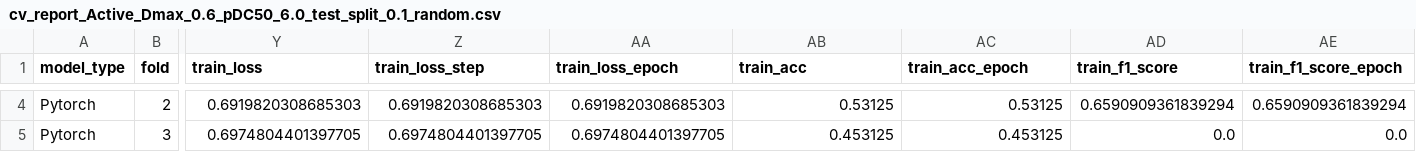
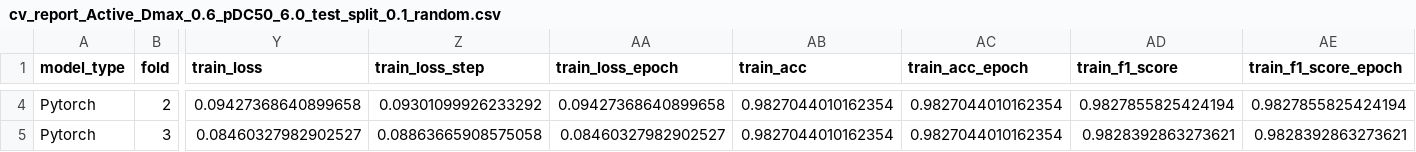
Before and after one commit to ribesstefano/PROTAC-Degradation-Predictor, a CSV file: reports/cv_report_Active_Dmax_0.6_pDC50_6.0_test_split_0.1_random.csv, drawn as a sheet; only a part is shown, gaps mark what is left out; the diff covers the shown part only; the diff names each change by its address in the sheet, - before the commit and + after, or states it on an @@ line.

```diff
--- a/reports/cv_report_Active_Dmax_0.6_pDC50_6.0_test_split_0.1_random.csv
+++ b/reports/cv_report_Active_Dmax_0.6_pDC50_6.0_test_split_0.1_random.csv
-Y4 (train_loss): 0.6919820308685303
+Y4 (train_loss): 0.09427368640899658
-Z4 (train_loss_step): 0.6919820308685303
+Z4 (train_loss_step): 0.09301099926233292
-AA4 (train_loss_epoch): 0.6919820308685303
+AA4 (train_loss_epoch): 0.09427368640899658
-AB4 (train_acc): 0.53125
+AB4 (train_acc): 0.9827044010162354
-AC4 (train_acc_epoch): 0.53125
+AC4 (train_acc_epoch): 0.9827044010162354
-AD4 (train_f1_score): 0.6590909361839294
+AD4 (train_f1_score): 0.9827855825424194
-AE4 (train_f1_score_epoch): 0.6590909361839294
+AE4 (train_f1_score_epoch): 0.9827855825424194
-Y5 (train_loss): 0.6974804401397705
+Y5 (train_loss): 0.08460327982902527
-Z5 (train_loss_step): 0.6974804401397705
+Z5 (train_loss_step): 0.08863665908575058
-AA5 (train_loss_epoch): 0.6974804401397705
+AA5 (train_loss_epoch): 0.08460327982902527
-AB5 (train_acc): 0.453125
+AB5 (train_acc): 0.9827044010162354
-AC5 (train_acc_epoch): 0.453125
+AC5 (train_acc_epoch): 0.9827044010162354
-AD5 (train_f1_score): 0.0
+AD5 (train_f1_score): 0.9828392863273621
-AE5 (train_f1_score_epoch): 0.0
+AE5 (train_f1_score_epoch): 0.9828392863273621
```
Also changed, not shown: 111 edited cells elsewhere in this file, logs/logs_Active_Dmax_0.6_pDC50_6.0_test_split_0.1_random_best_model_n0/logs_Active_Dmax_0.6_pDC50_6.0_test_split_0.1_random_best_model_n0/metrics.csv, logs/logs_Active_Dmax_0.6_pDC50_6.0_test_split_0.1_random_best_model_n2/logs_Active_Dmax_0.6_pDC50_6.0_test_split_0.1_random_best_model_n2/metrics.csv, 39 other files.
